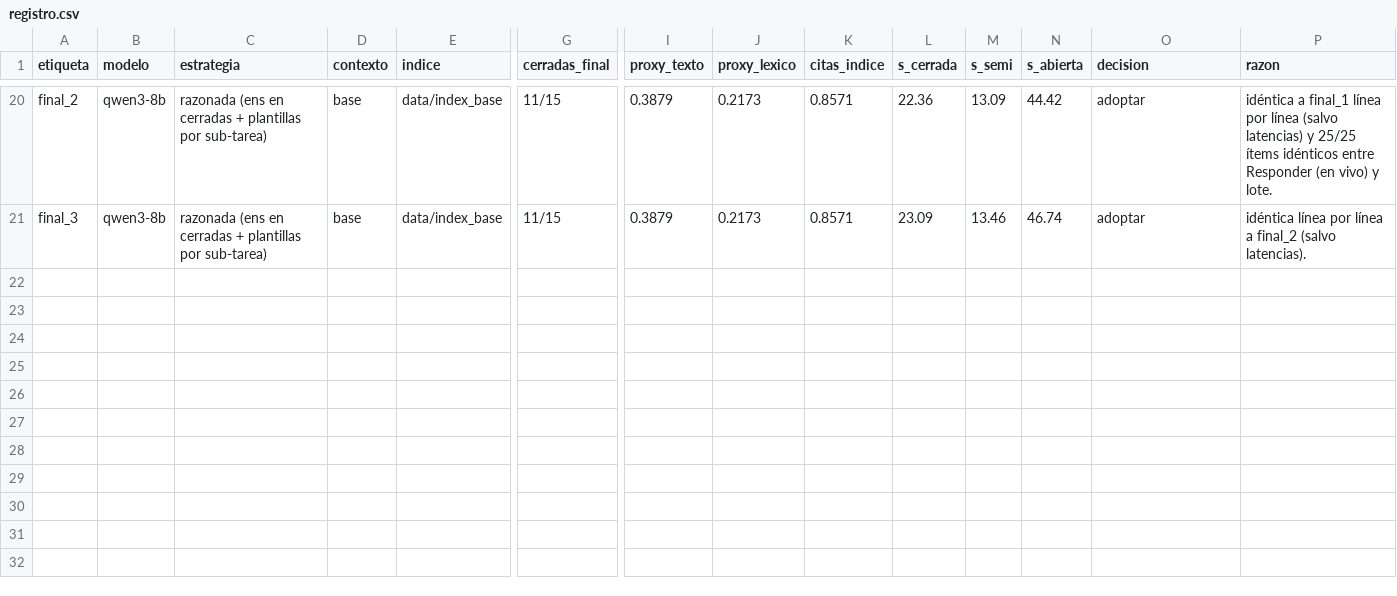
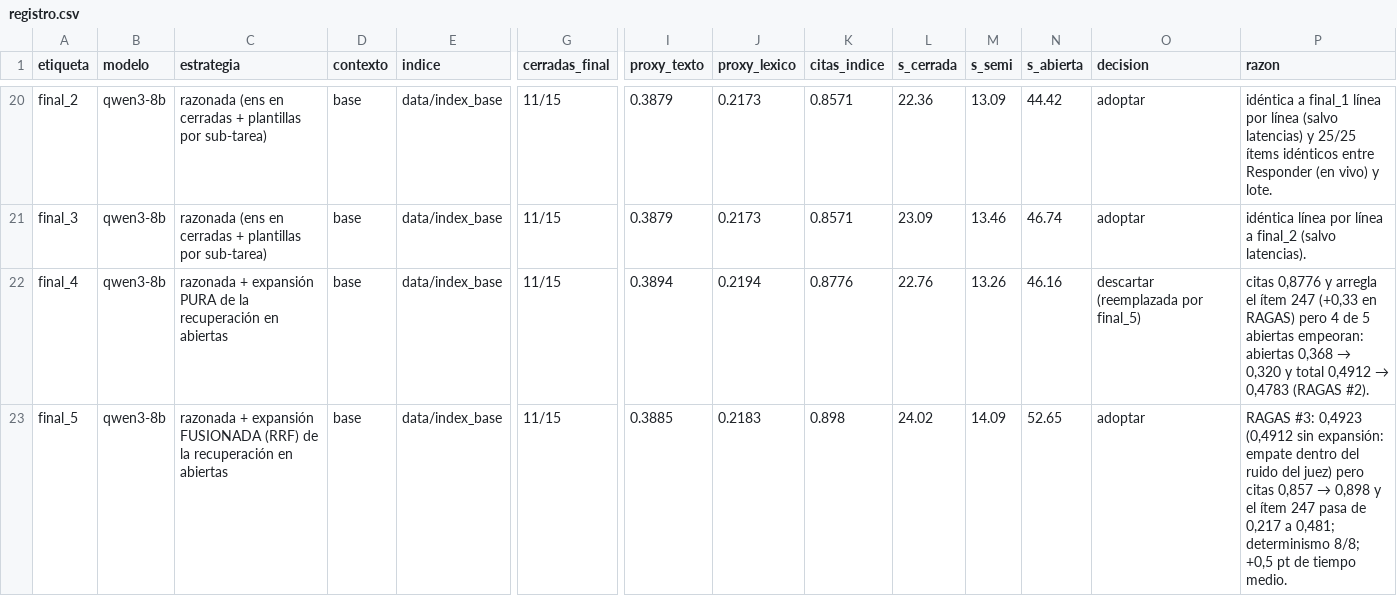
Before and after one commit to smontoya112/Oliv-IA, a CSV file: experimentos/claude/registro.csv, drawn as a sheet; only a part is shown, gaps mark what is left out; rows hold the shown columns only; the diff names each change by its address in the sheet, - before the commit and + after, or states it on an @@ line.

```diff
--- a/experimentos/claude/registro.csv
+++ b/experimentos/claude/registro.csv
+row 22: final_4 | qwen3-8b | razonada + expansión PURA de la recuperación en abiertas | base | data/index_base | 11/15 | 0.3894 | 0.2194 | 0.8776 | 22.76 | 13.26 | 46.16 | descartar (reemplazada por final_5) | citas 0,8776 y arregla el ítem 247 (+0,33 en RAGAS) pero 4 de 5 abiertas empeoran: abiertas 0,368 → 0,320 y total 0,4912 → 0,4783 (RAGAS #2).
+row 23: final_5 | qwen3-8b | razonada + expansión FUSIONADA (RRF) de la recuperación en abiertas | base | data/index_base | 11/15 | 0.3885 | 0.2183 | 0.898 | 24.02 | 14.09 | 52.65 | adoptar | RAGAS #3: 0,4923 (0,4912 sin expansión: empate dentro del ruido del juez) pero citas 0,857 → 0,898 y el ítem 247 pasa de 0,217 a 0,481; determinismo 8/8; +0,5 pt de tiempo medio.
```
Also changed, not shown: 25 other files.
